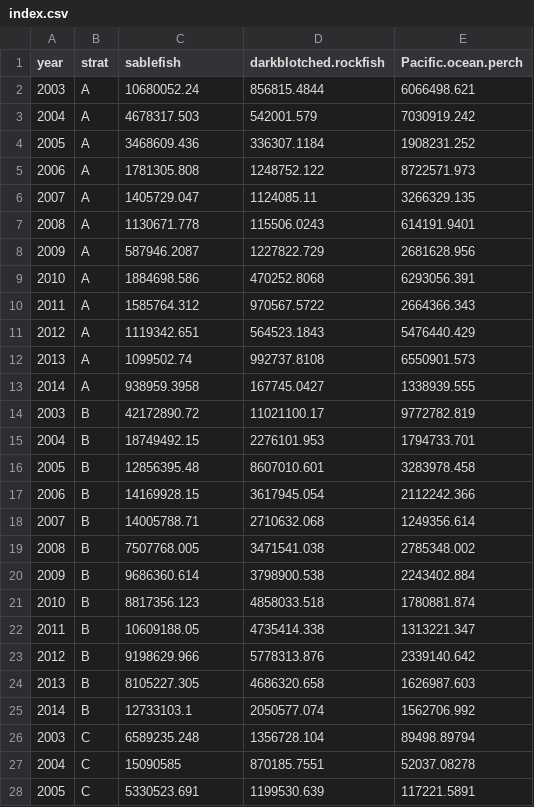
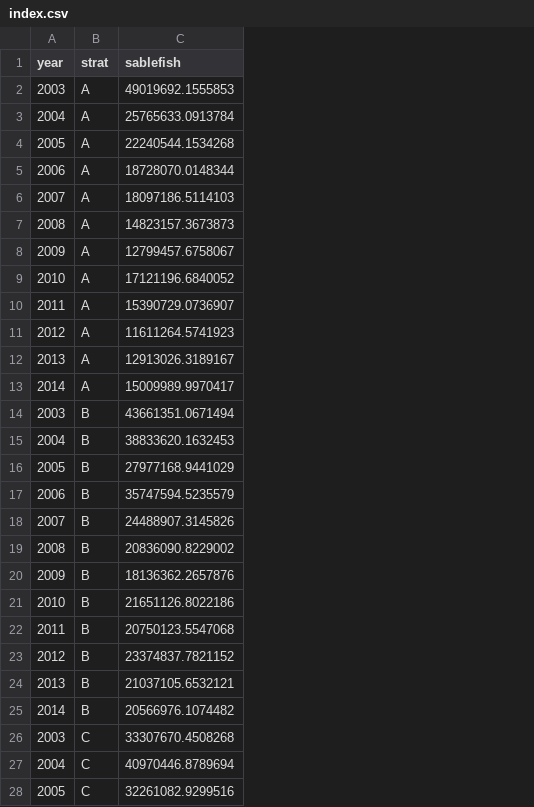
Before and after one commit to kellijohnson-NOAA/wcd, a CSV file: results/index.csv, drawn as a sheet; only a part is shown; the diff covers the shown part only; the diff names each change by its address in the sheet, - before the commit and + after, or states it on an @@ line.

Commit message:
Update index to use sablefish strata and run model

```diff
--- a/results/index.csv
+++ b/results/index.csv
-column D (darkblotched.rockfish), rows 2-28: 856815.4844 | 542001.579 | 336307.1184 | 1248752.122 | 1124085.11 | 115506.0243 | 1227822.729 | 470252.8068 | 970567.5722 | 564523.1843 | 992737.8108 | 167745.0427 | 11021100.17 | 2276101.953 | 8607010.601 | 3617945.054 | 2710632.068 | 3471541.038 | 3798900.538 | 4858033.518 | 4735414.338 | 5778313.876 | 4686320.658 | 2050577.074 | 1356728.104 | 870185.7551 | 1199530.639
-column E (Pacific.ocean.perch), rows 2-28: 6066498.621 | 7030919.242 | 1908231.252 | 8722571.973 | 3266329.135 | 614191.9401 | 2681628.956 | 6293056.391 | 2664366.343 | 5476440.429 | 6550901.573 | 1338939.555 | 9772782.819 | 1794733.701 | 3283978.458 | 2112242.366 | 1249356.614 | 2785348.002 | 2243402.884 | 1780881.874 | 1313221.347 | 2339140.642 | 1626987.603 | 1562706.992 | 89498.89794 | 52037.08278 | 117221.5891
-C2 (sablefish): 10680052.24
+C2 (sablefish): 49019692.1555853
-C3 (sablefish): 4678317.503
+C3 (sablefish): 25765633.0913784
-C4 (sablefish): 3468609.436
+C4 (sablefish): 22240544.1534268
-C5 (sablefish): 1781305.808
+C5 (sablefish): 18728070.0148344
-C6 (sablefish): 1405729.047
+C6 (sablefish): 18097186.5114103
-C7 (sablefish): 1130671.778
+C7 (sablefish): 14823157.3673873
-C8 (sablefish): 587946.2087
+C8 (sablefish): 12799457.6758067
-C9 (sablefish): 1884698.586
+C9 (sablefish): 17121196.6840052
-C10 (sablefish): 1585764.312
+C10 (sablefish): 15390729.0736907
-C11 (sablefish): 1119342.651
+C11 (sablefish): 11611264.5741923
-C12 (sablefish): 1099502.74
+C12 (sablefish): 12913026.3189167
-C13 (sablefish): 938959.3958
+C13 (sablefish): 15009989.9970417
-C14 (sablefish): 42172890.72
+C14 (sablefish): 43661351.0671494
-C15 (sablefish): 18749492.15
+C15 (sablefish): 38833620.1632453
-C16 (sablefish): 12856395.48
+C16 (sablefish): 27977168.9441029
-C17 (sablefish): 14169928.15
+C17 (sablefish): 35747594.5235579
-C18 (sablefish): 14005788.71
+C18 (sablefish): 24488907.3145826
-C19 (sablefish): 7507768.005
+C19 (sablefish): 20836090.8229002
-C20 (sablefish): 9686360.614
+C20 (sablefish): 18136362.2657876
-C21 (sablefish): 8817356.123
+C21 (sablefish): 21651126.8022186
-C22 (sablefish): 10609188.05
+C22 (sablefish): 20750123.5547068
-C23 (sablefish): 9198629.966
+C23 (sablefish): 23374837.7821152
-C24 (sablefish): 8105227.305
+C24 (sablefish): 21037105.6532121
-C25 (sablefish): 12733103.1
+C25 (sablefish): 20566976.1074482
-C26 (sablefish): 6589235.248
+C26 (sablefish): 33307670.4508268
-C27 (sablefish): 15090585
+C27 (sablefish): 40970446.8789694
-C28 (sablefish): 5330523.691
+C28 (sablefish): 32261082.9299516
```
Also changed, not shown: 21 edited cells elsewhere in this file, 3 other files.
